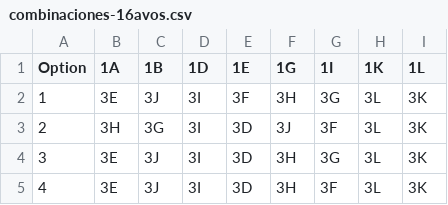
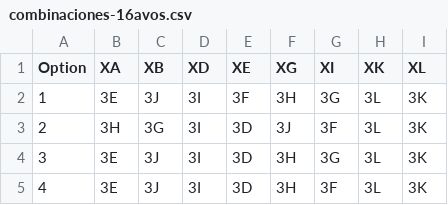
Before and after one commit to juancc-00/porra-mundial, a CSV file: utils/combinaciones-16avos.csv, drawn as a sheet; only a part is shown.

```diff
--- a/utils/combinaciones-16avos.csv
+++ b/utils/combinaciones-16avos.csv
@@ -1,2 +1,2 @@
-Option;1A;1B;1D;1E;1G;1I;1K;1L
+Option;XA;XB;XD;XE;XG;XI;XK;XL
 1;3E;3J;3I;3F;3H;3G;3L;3K
```
Also changed, not shown: 5 other files.
